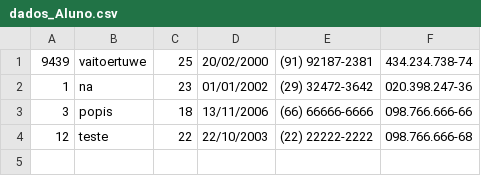
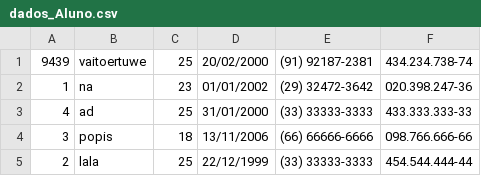
Before and after one commit to aliciassantos/Cadastro_de_alunos_POO, a CSV file: TrabalhoFfinalAliciaGeovanna/dados_Aluno.csv, drawn as a sheet.

```diff
--- a/TrabalhoFfinalAliciaGeovanna/dados_Aluno.csv
+++ b/TrabalhoFfinalAliciaGeovanna/dados_Aluno.csv
@@ -2,3 +2,4 @@
 "1","na","23","01/01/2002","(29) 32472-3642","020.398.247-36"
+"4","ad","25","31/01/2000","(33) 33333-3333","433.333.333-33"
 "3","popis","18","13/11/2006","(66) 66666-6666","098.766.666-66"
-"12","teste","22","22/10/2003","(22) 22222-2222","098.766.666-68"
+"2","lala","25","22/12/1999","(33) 33333-3333","454.544.444-44"
```
Also changed, not shown: 2 other files.
